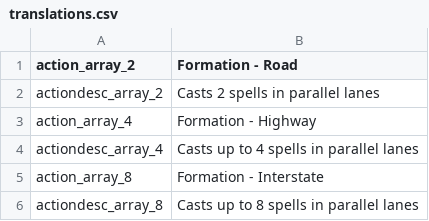
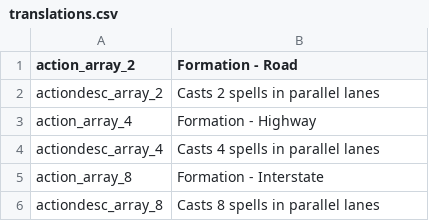
Before and after one commit to Fasteroid/noita-array-formations-mod, a CSV file: files/translations.csv, drawn as a sheet.

```diff
--- a/files/translations.csv
+++ b/files/translations.csv
@@ -3,4 +3,4 @@ actiondesc_array_2,"Casts 2 spells in parallel lanes",,,,,,,,,,,,,,,,,,,,,,,
 action_array_4,Formation - Highway,,,,,,,,,,,,,,,,,,,,,,,
-actiondesc_array_4,"Casts up to 4 spells in parallel lanes",,,,,,,,,,,,,,,,,,,,,,,
+actiondesc_array_4,"Casts 4 spells in parallel lanes",,,,,,,,,,,,,,,,,,,,,,,
 action_array_8,Formation - Interstate,,,,,,,,,,,,,,,,,,,,,,,
-actiondesc_array_8,"Casts up to 8 spells in parallel lanes",,,,,,,,,,,,,,,,,,,,,,,
+actiondesc_array_8,"Casts 8 spells in parallel lanes",,,,,,,,,,,,,,,,,,,,,,,
```
Also changed, not shown: 4 other files.
